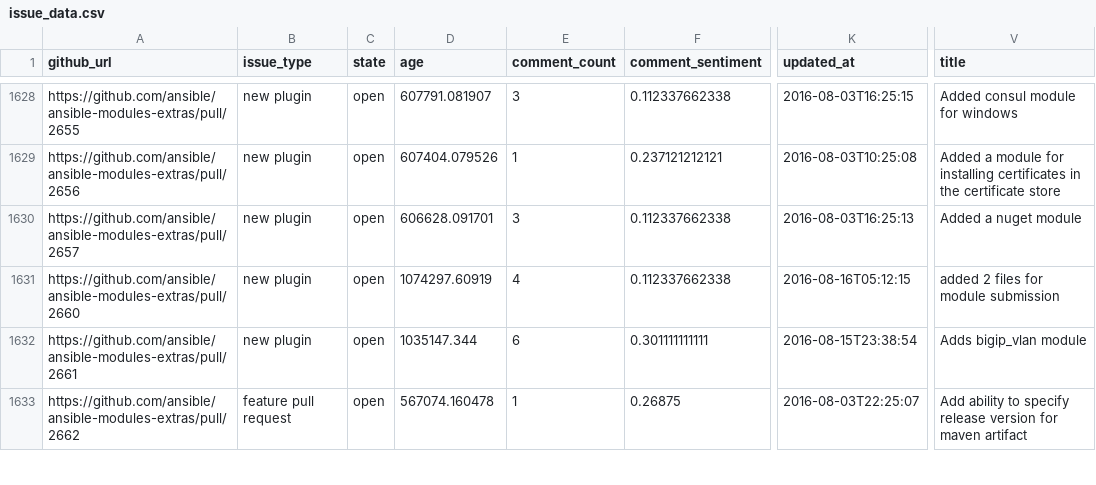
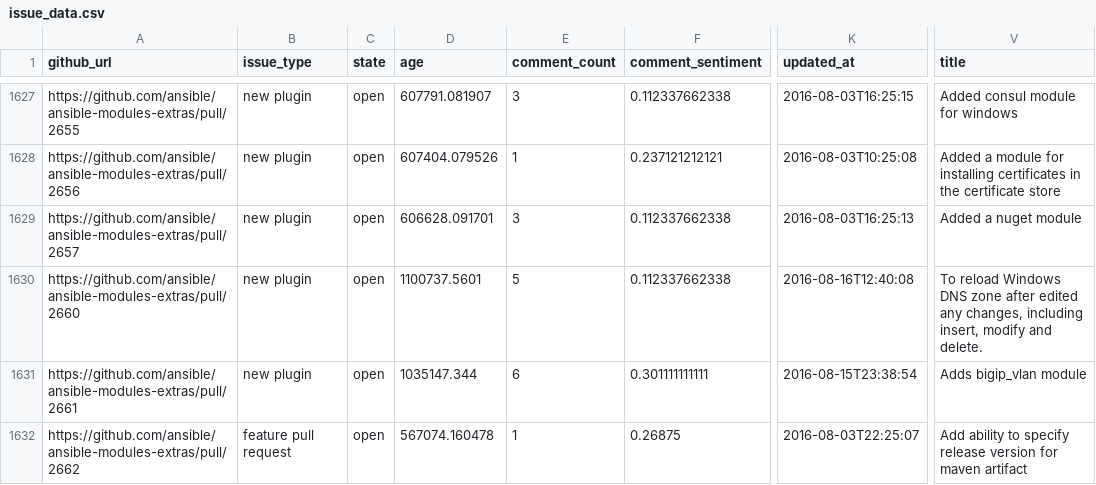
Before and after one commit to jctanner/jctanner.github.io, a CSV file: ansible/open/issue_data.csv, drawn as a sheet; only a part is shown, gaps mark what is left out; addresses are those after the commit; the diff covers the shown part only; the diff names each change by its address in the sheet, - before the commit and + after, or states it on an @@ line.

Commit message:
new data

```diff
--- a/ansible/open/issue_data.csv
+++ b/ansible/open/issue_data.csv
-D1630 (age): 1074297.60919
+D1630 (age): 1100737.5601
-E1630 (comment_count): 4
+E1630 (comment_count): 5
-K1630 (updated_at): 2016-08-16T05:12:15
+K1630 (updated_at): 2016-08-16T12:40:08
-V1630 (title): added 2 files for module submission
+V1630 (title): To reload Windows DNS zone after edited any changes, including insert, modify and delete.
```
Also changed, not shown: 1 added row, 2 removed rows and 29 edited cells elsewhere in this file, ansible/stats/repostats.csv, 17 other files.
